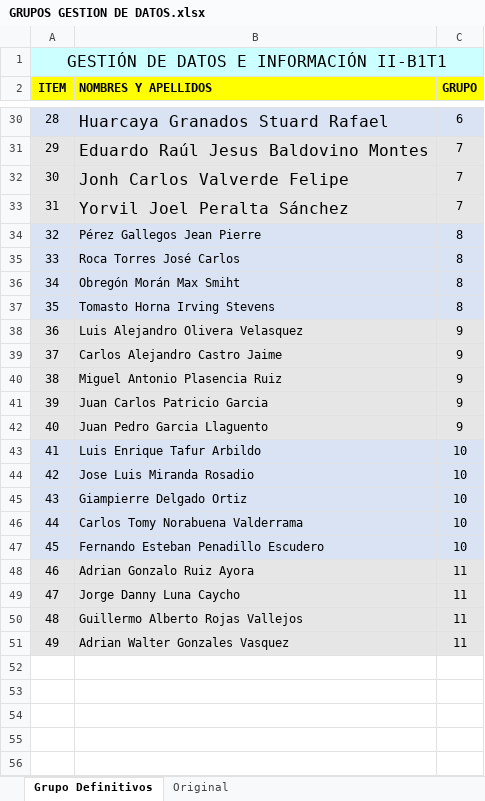
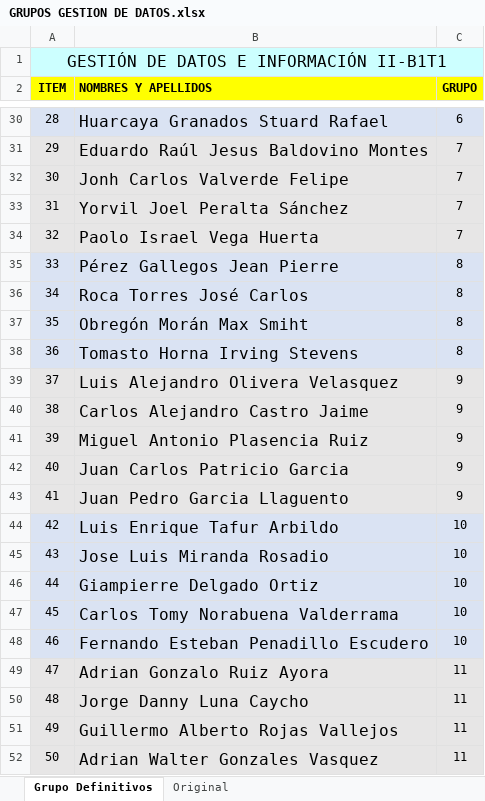
Before and after one commit to gcoronelc/-UCV_GDEI-II_202201-B1, an Excel workbook: Docs/GRUPOS GESTION DE DATOS.xlsx, sheet Grupo Definitivos, drawn as a sheet; only a part is shown, gaps mark what is left out; values as stored, in another font and other column widths than the file's, no borders; addresses are those after the commit; the diff names each change by its address in the sheet, - before the commit and + after, or states it on an @@ line.

```diff
--- a/Docs/GRUPOS GESTION DE DATOS.xlsx (sheet Grupo Definitivos)
+++ b/Docs/GRUPOS GESTION DE DATOS.xlsx (sheet Grupo Definitivos)
+row 34: 32 | Paolo Israel Vega Huerta | 7
@@ column A (ITEM) renumbered from row 35 down @@
@@ B35:B52 text size: larger @@
```
Also changed, not shown: 5 other files.
